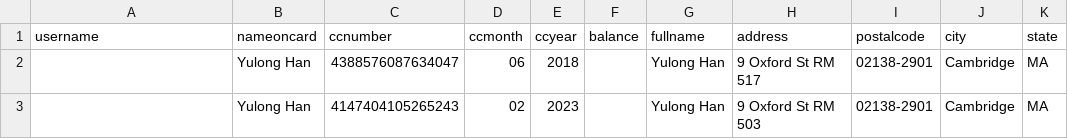
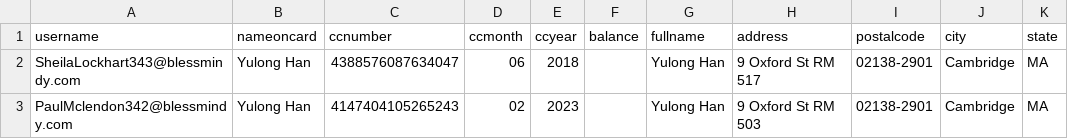
Before and after one commit to czds68/AmazonBuy, a CSV file: amazonbuy_database/Finance.csv, drawn as a sheet; only a part is shown; the diff names each change by its address in the sheet, - before the commit and + after, or states it on an @@ line.

```diff
--- a/amazonbuy_database/Finance.csv
+++ b/amazonbuy_database/Finance.csv
-A2 (username): (empty)
+A2 (username): SheilaLockhart343@blessmindy.com
-A3 (username): (empty)
+A3 (username): PaulMclendon342@blessmindy.com
```
Also changed, not shown: amazonbuy_database/ordertask.csv, amazonbuy_database/shippingaddress.csv, 4 other files.
